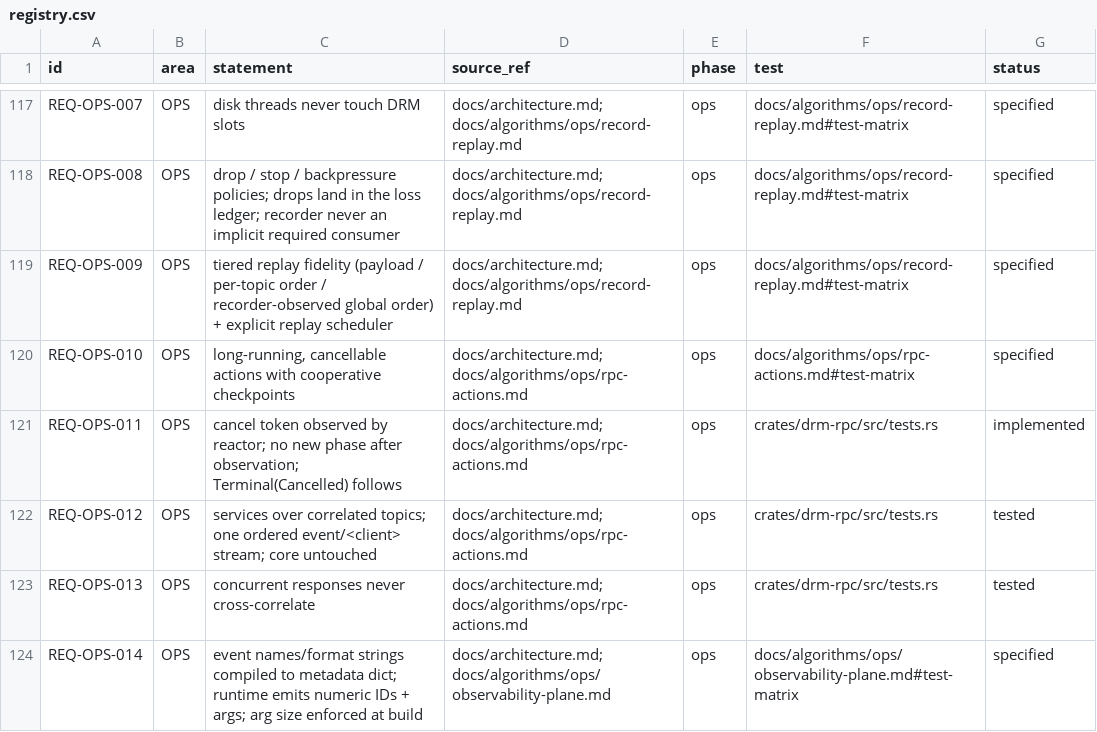
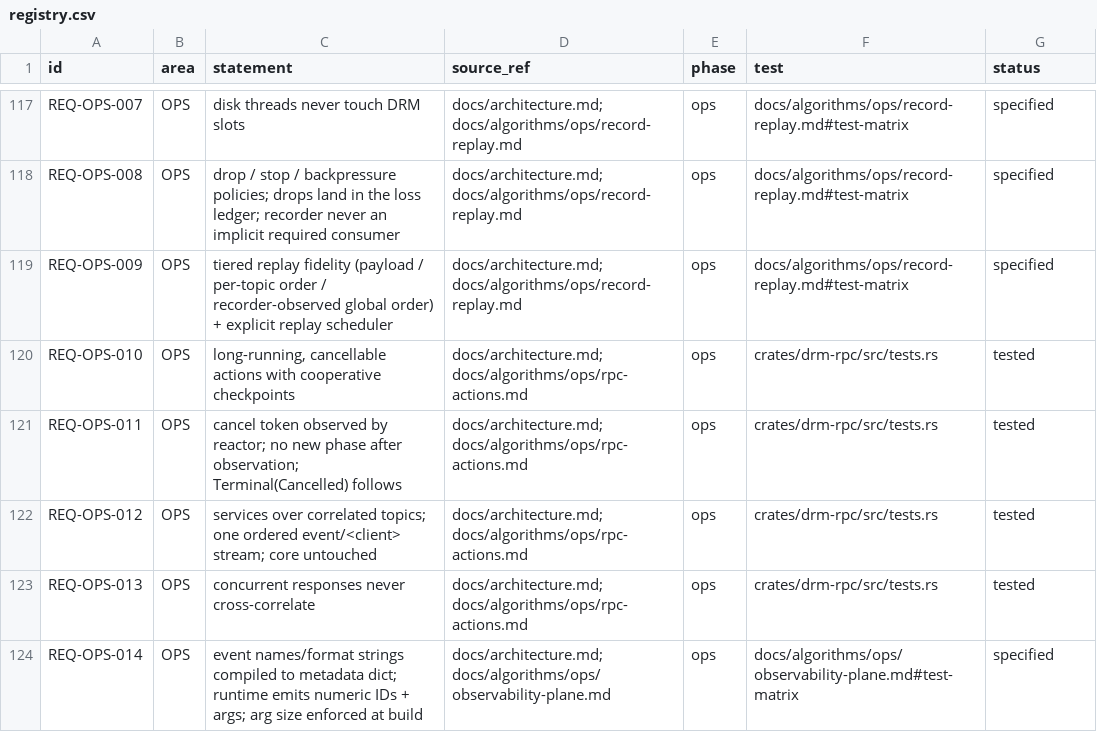
Before and after one commit to shakilapr/drm, a CSV file: docs/req/registry.csv, drawn as a sheet; only a part is shown, gaps mark what is left out.

```diff
--- a/docs/req/registry.csv
+++ b/docs/req/registry.csv
@@ -119,4 +119,4 @@ REQ-OPS-008,OPS,"drop / stop / backpressure policies; drops land in the loss led
 REQ-OPS-009,OPS,"tiered replay fidelity (payload / per-topic order / recorder-observed global order) + explicit replay scheduler","docs/architecture.md; docs/algorithms/ops/record-replay.md",ops,"docs/algorithms/ops/record-replay.md#test-matrix",specified
-REQ-OPS-010,OPS,"long-running, cancellable actions with cooperative checkpoints","docs/architecture.md; docs/algorithms/ops/rpc-actions.md",ops,"docs/algorithms/ops/rpc-actions.md#test-matrix",specified
-REQ-OPS-011,OPS,"cancel token observed by reactor; no new phase after observation; Terminal(Cancelled) follows","docs/architecture.md; docs/algorithms/ops/rpc-actions.md",ops,"crates/drm-rpc/src/tests.rs",implemented
+REQ-OPS-010,OPS,"long-running, cancellable actions with cooperative checkpoints","docs/architecture.md; docs/algorithms/ops/rpc-actions.md",ops,"crates/drm-rpc/src/tests.rs",tested
+REQ-OPS-011,OPS,"cancel token observed by reactor; no new phase after observation; Terminal(Cancelled) follows","docs/architecture.md; docs/algorithms/ops/rpc-actions.md",ops,"crates/drm-rpc/src/tests.rs",tested
 REQ-OPS-012,OPS,"services over correlated topics; one ordered event/<client> stream; core untouched","docs/architecture.md; docs/algorithms/ops/rpc-actions.md",ops,"crates/drm-rpc/src/tests.rs",tested
```
Also changed, not shown: 12 other files.
